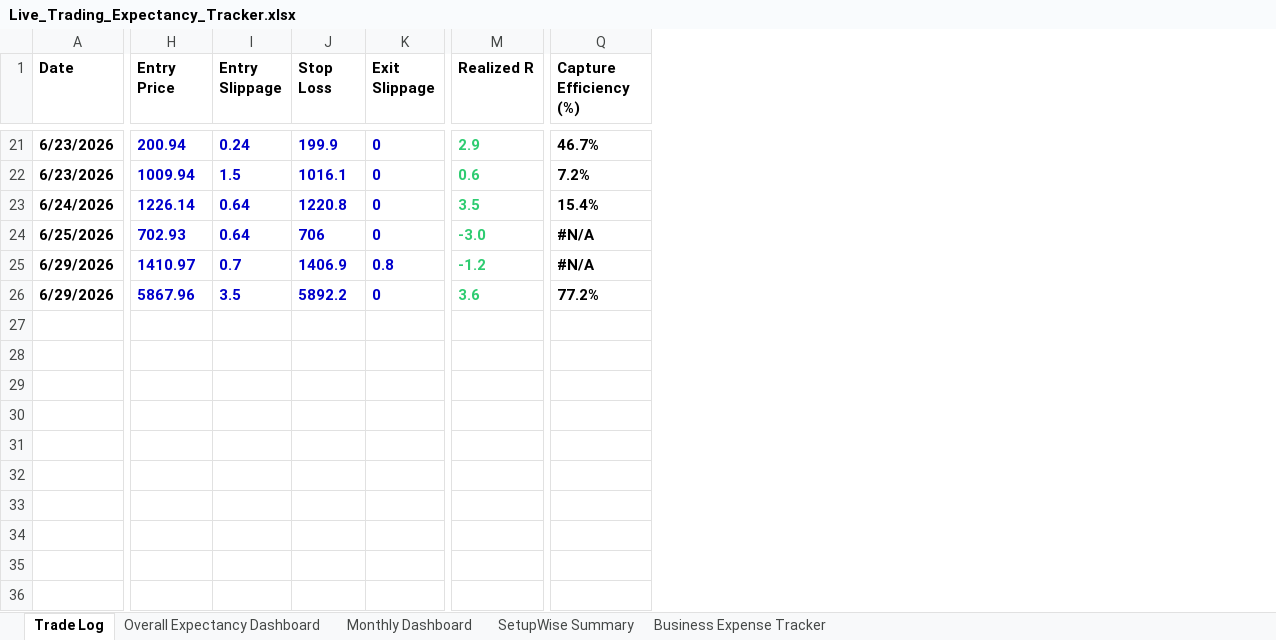
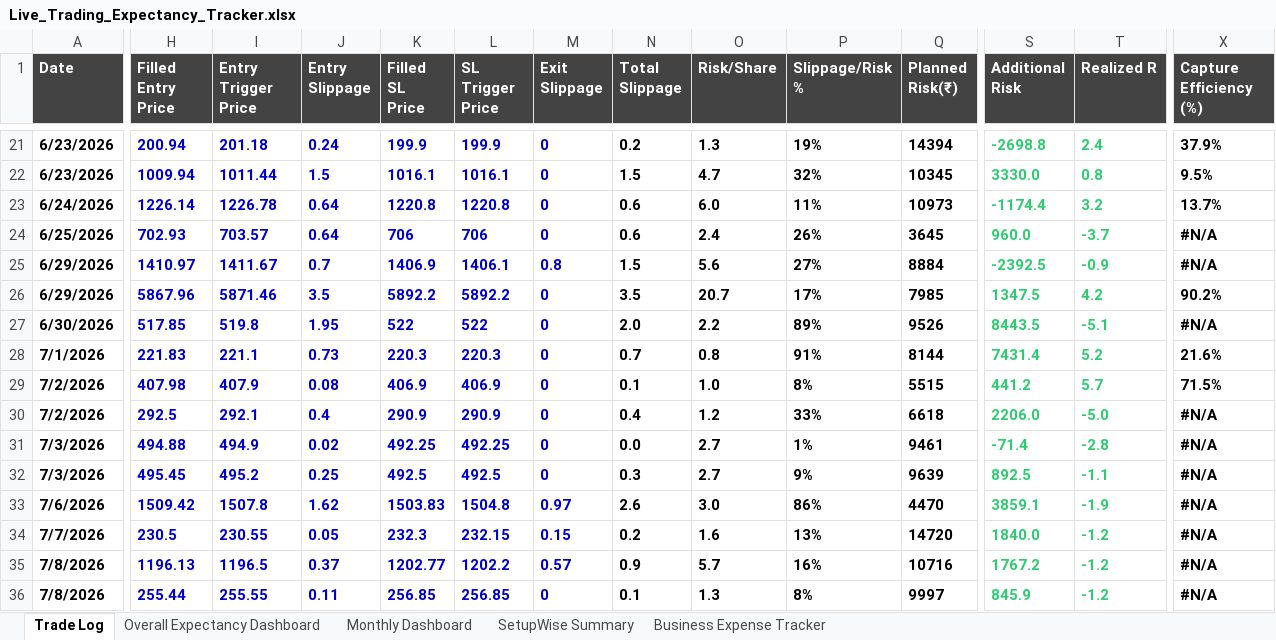
Before and after one commit to ishaqv/Tortoise-Trading-Lab, an Excel workbook: live-trading/Live_Trading_Expectancy_Tracker.xlsx, sheet Trade Log, drawn as a sheet; only a part is shown, gaps mark what is left out; values as stored, in another font and other column widths than the file's, no borders; charts and pictures and conditional formats and table styles not drawn; addresses are those after the commit; rows hold the shown columns only; ↵ is a line break in a cell; the diff covers the shown part only; the diff names each change by its address in the sheet, - before the commit and + after, or states it on an @@ line.

```diff
--- a/live-trading/Live_Trading_Expectancy_Tracker.xlsx (sheet Trade Log)
+++ b/live-trading/Live_Trading_Expectancy_Tracker.xlsx (sheet Trade Log)
+column I (Entry Trigger Price), rows 21-26: 201.18 | 1011.44 | 1226.78 | 703.57 | 1411.67 | 5871.46
+column L (SL Trigger Price), rows 21-26: 199.9 | 1016.1 | 1220.8 | 706 | 1406.1 | 5892.2
+column N (Total Slippage), rows 21-26: 0.2 | 1.5 | 0.6 | 0.6 | 1.5 | 3.5
+column O (Risk/Share), rows 21-26: 1.3 | 4.7 | 6.0 | 2.4 | 5.6 | 20.7
+column P (Slippage/Risk %), rows 21-26: 19% | 32% | 11% | 26% | 27% | 17%
+column Q (Planned Risk(₹)), rows 21-26: 14394 | 10345 | 10973 | 3645 | 8884 | 7985
+column S (Additional Risk), rows 21-26: -2698.8 | 3330.0 | -1174.4 | 960.0 | -2392.5 | 1347.5
@@ A1:H1 fill: none → #434343, text colour: black → #FFFFFF @@
-H1: Entry ↵ Price
+H1: Filled Entry Price
-J1: Entry ↵ Slippage
+J1: Entry Slippage
@@ J1:K1 fill: none → #434343, text colour: black → #FFFFFF @@
-K1: Stop ↵ Loss
+K1: Filled SL Price
-M1: Exit ↵ Slippage
+M1: Exit Slippage
@@ M1 fill: none → #434343, text colour: black → #FFFFFF @@
@@ T1:X1 fill: none → #434343, text colour: black → #FFFFFF @@
-X1: Capture ↵ Efficiency (%)
+X1: Capture Efficiency (%)
-T21 (Realized R): 2.9
+T21 (Realized R): 2.4
-X21 (Capture Efficiency (%)): 46.7%
+X21 (Capture Efficiency (%)): 37.9%
-T22 (Realized R): 0.6
+T22 (Realized R): 0.8
-X22 (Capture Efficiency (%)): 7.2%
+X22 (Capture Efficiency (%)): 9.5%
-T23 (Realized R): 3.5
+T23 (Realized R): 3.2
-X23 (Capture Efficiency (%)): 15.4%
+X23 (Capture Efficiency (%)): 13.7%
-T24 (Realized R): -3.0
+T24 (Realized R): -3.7
-T25 (Realized R): -1.2
+T25 (Realized R): -0.9
-T26 (Realized R): 3.6
+T26 (Realized R): 4.2
-X26 (Capture Efficiency (%)): 77.2%
+X26 (Capture Efficiency (%)): 90.2%
+row 27: 6/30/2026 | 517.85 | 519.8 | 1.95 | 522 | 522 | 0 | 2.0 | 2.2 | 89% | 9526 | 8443.5 | -5.1 | #N/A
+row 28: 7/1/2026 | 221.83 | 221.1 | 0.73 | 220.3 | 220.3 | 0 | 0.7 | 0.8 | 91% | 8144 | 7431.4 | 5.2 | 21.6%
+row 29: 7/2/2026 | 407.98 | 407.9 | 0.08 | 406.9 | 406.9 | 0 | 0.1 | 1.0 | 8% | 5515 | 441.2 | 5.7 | 71.5%
+row 30: 7/2/2026 | 292.5 | 292.1 | 0.4 | 290.9 | 290.9 | 0 | 0.4 | 1.2 | 33% | 6618 | 2206.0 | -5.0 | #N/A
+row 31: 7/3/2026 | 494.88 | 494.9 | 0.02 | 492.25 | 492.25 | 0 | 0.0 | 2.7 | 1% | 9461 | -71.4 | -2.8 | #N/A
+row 32: 7/3/2026 | 495.45 | 495.2 | 0.25 | 492.5 | 492.5 | 0 | 0.3 | 2.7 | 9% | 9639 | 892.5 | -1.1 | #N/A
+row 33: 7/6/2026 | 1509.42 | 1507.8 | 1.62 | 1503.83 | 1504.8 | 0.97 | 2.6 | 3.0 | 86% | 4470 | 3859.1 | -1.9 | #N/A
+row 34: 7/7/2026 | 230.5 | 230.55 | 0.05 | 232.3 | 232.15 | 0.15 | 0.2 | 1.6 | 13% | 14720 | 1840.0 | -1.2 | #N/A
+row 35: 7/8/2026 | 1196.13 | 1196.5 | 0.37 | 1202.77 | 1202.2 | 0.57 | 0.9 | 5.7 | 16% | 10716 | 1767.2 | -1.2 | #N/A
+row 36: 7/8/2026 | 255.44 | 255.55 | 0.11 | 256.85 | 256.85 | 0 | 0.1 | 1.3 | 8% | 9997 | 845.9 | -1.2 | #N/A
```
Also changed, not shown: 28 edited cells and cell formats elsewhere in this sheet, sheet Monthly Dashboard, sheet Overall Expectancy Dashboard, sheet Business Expense Tracker, sheet SetupWise Summary, formulas that keep their value, Position Size Calculator.xlsx, 3 other files.
